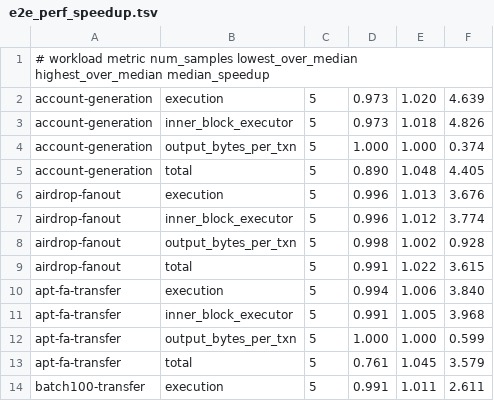
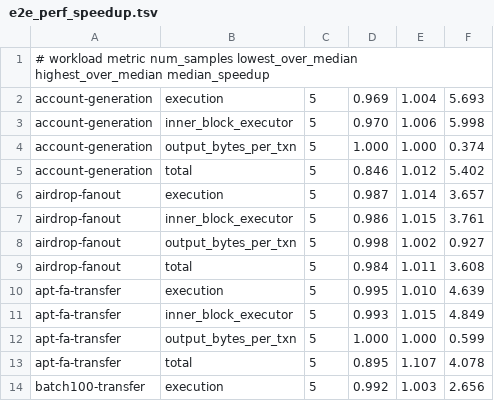
Before and after one commit to aptos-labs/aptos-core, a TSV file: third_party/move/mono-move/testsuite/e2e-perf/e2e_perf_speedup.tsv, drawn as a sheet; only a part is shown; the diff covers the shown part only.

```diff
--- a/third_party/move/mono-move/testsuite/e2e-perf/e2e_perf_speedup.tsv
+++ b/third_party/move/mono-move/testsuite/e2e-perf/e2e_perf_speedup.tsv
@@ -1,14 +1,14 @@
 # workload  metric  num_samples  lowest_over_median  highest_over_median  median_speedup
-account-generation	execution	5	0.973	1.020	4.639
-account-generation	inner_block_executor	5	0.973	1.018	4.826
+account-generation	execution	5	0.969	1.004	5.693
+account-generation	inner_block_executor	5	0.970	1.006	5.998
 account-generation	output_bytes_per_txn	5	1.000	1.000	0.374
-account-generation	total	5	0.890	1.048	4.405
-airdrop-fanout	execution	5	0.996	1.013	3.676
-airdrop-fanout	inner_block_executor	5	0.996	1.012	3.774
-airdrop-fanout	output_bytes_per_txn	5	0.998	1.002	0.928
-airdrop-fanout	total	5	0.991	1.022	3.615
-apt-fa-transfer	execution	5	0.994	1.006	3.840
-apt-fa-transfer	inner_block_executor	5	0.991	1.005	3.968
+account-generation	total	5	0.846	1.012	5.402
+airdrop-fanout	execution	5	0.987	1.014	3.657
+airdrop-fanout	inner_block_executor	5	0.986	1.015	3.761
+airdrop-fanout	output_bytes_per_txn	5	0.998	1.002	0.927
+airdrop-fanout	total	5	0.984	1.011	3.608
+apt-fa-transfer	execution	5	0.995	1.010	4.639
+apt-fa-transfer	inner_block_executor	5	0.993	1.015	4.849
 apt-fa-transfer	output_bytes_per_txn	5	1.000	1.000	0.599
-apt-fa-transfer	total	5	0.761	1.045	3.579
-batch100-transfer	execution	5	0.991	1.011	2.611
+apt-fa-transfer	total	5	0.895	1.107	4.078
+batch100-transfer	execution	5	0.992	1.003	2.656
```
Also changed, not shown: 141 edited cells elsewhere in this file, 1 other file.
